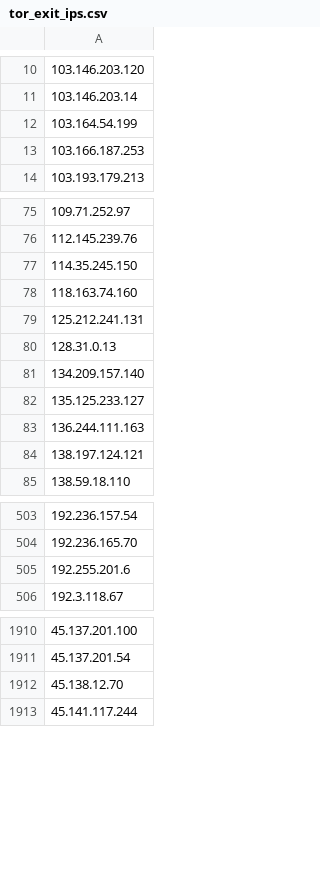
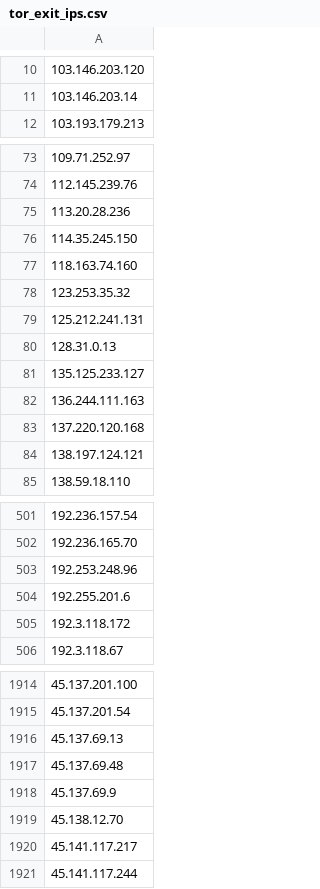
Before and after one commit to nullwhire/tor-watchlist, a CSV file: data/tor_exit_ips.csv, drawn as a sheet; only a part is shown, gaps mark what is left out; removed rows and columns are numbered as before the commit, all else as after; the diff covers the shown part only; the diff names each change by its address in the sheet, - before the commit and + after, or states it on an @@ line.

```diff
--- a/data/tor_exit_ips.csv
+++ b/data/tor_exit_ips.csv
-row 12: 103.164.54.199
-row 13: 103.166.187.253
+row 75: 113.20.28.236
+row 78: 123.253.35.32
-row 81: 134.209.157.140
+row 83: 137.220.120.168
+row 503: 192.253.248.96
+row 505: 192.3.118.172
+row 1916: 45.137.69.13
+row 1917: 45.137.69.48
+row 1918: 45.137.69.9
+row 1920: 45.141.117.217
```
Also changed, not shown: 10 added rows, 8 removed rows and 1 edited cell elsewhere in this file, 1 other file.
